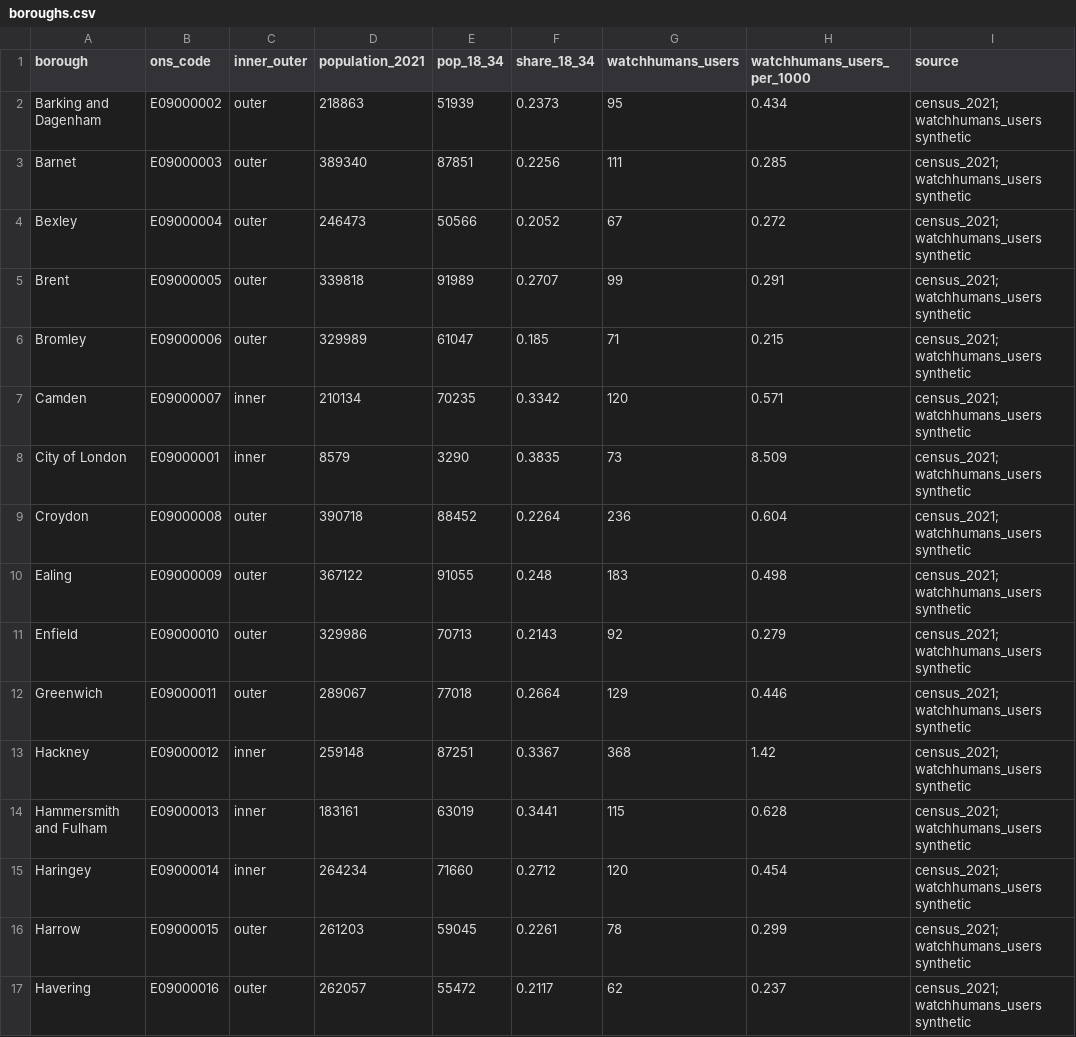
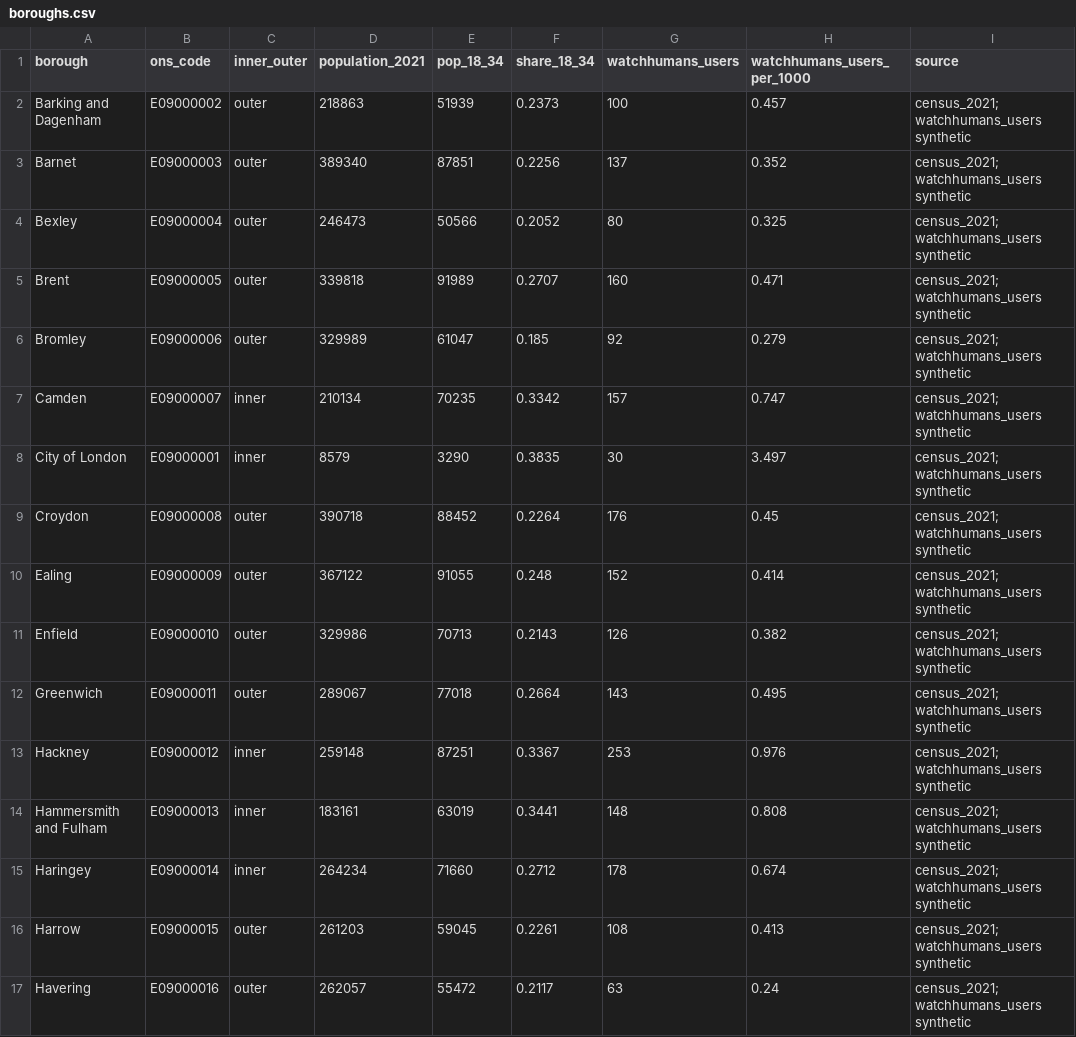
Before and after one commit to Anisiat/eat-hack, a CSV file: boroughs.csv, drawn as a sheet; only a part is shown; the diff covers the shown part only.

```diff
--- a/boroughs.csv
+++ b/boroughs.csv
@@ -1,17 +1,17 @@
 borough,ons_code,inner_outer,population_2021,pop_18_34,share_18_34,watchhumans_users,watchhumans_users_per_1000,source
-Barking and Dagenham,E09000002,outer,218863,51939,0.2373,95,0.434,census_2021; watchhumans_users synthetic
-Barnet,E09000003,outer,389340,87851,0.2256,111,0.285,census_2021; watchhumans_users synthetic
-Bexley,E09000004,outer,246473,50566,0.2052,67,0.272,census_2021; watchhumans_users synthetic
-Brent,E09000005,outer,339818,91989,0.2707,99,0.291,census_2021; watchhumans_users synthetic
-Bromley,E09000006,outer,329989,61047,0.185,71,0.215,census_2021; watchhumans_users synthetic
-Camden,E09000007,inner,210134,70235,0.3342,120,0.571,census_2021; watchhumans_users synthetic
-City of London,E09000001,inner,8579,3290,0.3835,73,8.509,census_2021; watchhumans_users synthetic
-Croydon,E09000008,outer,390718,88452,0.2264,236,0.604,census_2021; watchhumans_users synthetic
-Ealing,E09000009,outer,367122,91055,0.248,183,0.498,census_2021; watchhumans_users synthetic
-Enfield,E09000010,outer,329986,70713,0.2143,92,0.279,census_2021; watchhumans_users synthetic
-Greenwich,E09000011,outer,289067,77018,0.2664,129,0.446,census_2021; watchhumans_users synthetic
-Hackney,E09000012,inner,259148,87251,0.3367,368,1.42,census_2021; watchhumans_users synthetic
-Hammersmith and Fulham,E09000013,inner,183161,63019,0.3441,115,0.628,census_2021; watchhumans_users synthetic
-Haringey,E09000014,inner,264234,71660,0.2712,120,0.454,census_2021; watchhumans_users synthetic
-Harrow,E09000015,outer,261203,59045,0.2261,78,0.299,census_2021; watchhumans_users synthetic
-Havering,E09000016,outer,262057,55472,0.2117,62,0.237,census_2021; watchhumans_users synthetic
+Barking and Dagenham,E09000002,outer,218863,51939,0.2373,100,0.457,census_2021; watchhumans_users synthetic
+Barnet,E09000003,outer,389340,87851,0.2256,137,0.352,census_2021; watchhumans_users synthetic
+Bexley,E09000004,outer,246473,50566,0.2052,80,0.325,census_2021; watchhumans_users synthetic
+Brent,E09000005,outer,339818,91989,0.2707,160,0.471,census_2021; watchhumans_users synthetic
+Bromley,E09000006,outer,329989,61047,0.185,92,0.279,census_2021; watchhumans_users synthetic
+Camden,E09000007,inner,210134,70235,0.3342,157,0.747,census_2021; watchhumans_users synthetic
+City of London,E09000001,inner,8579,3290,0.3835,30,3.497,census_2021; watchhumans_users synthetic
+Croydon,E09000008,outer,390718,88452,0.2264,176,0.45,census_2021; watchhumans_users synthetic
+Ealing,E09000009,outer,367122,91055,0.248,152,0.414,census_2021; watchhumans_users synthetic
+Enfield,E09000010,outer,329986,70713,0.2143,126,0.382,census_2021; watchhumans_users synthetic
+Greenwich,E09000011,outer,289067,77018,0.2664,143,0.495,census_2021; watchhumans_users synthetic
+Hackney,E09000012,inner,259148,87251,0.3367,253,0.976,census_2021; watchhumans_users synthetic
+Hammersmith and Fulham,E09000013,inner,183161,63019,0.3441,148,0.808,census_2021; watchhumans_users synthetic
+Haringey,E09000014,inner,264234,71660,0.2712,178,0.674,census_2021; watchhumans_users synthetic
+Harrow,E09000015,outer,261203,59045,0.2261,108,0.413,census_2021; watchhumans_users synthetic
+Havering,E09000016,outer,262057,55472,0.2117,63,0.24,census_2021; watchhumans_users synthetic
```
Also changed, not shown: 34 edited cells elsewhere in this file, event_types.csv, events.csv, 27 other files.
